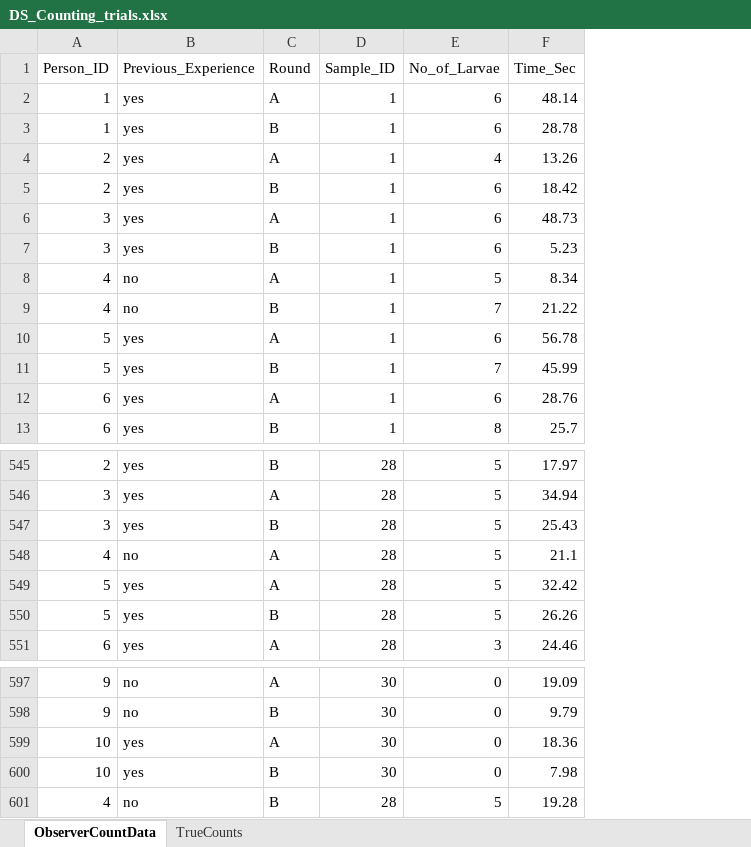
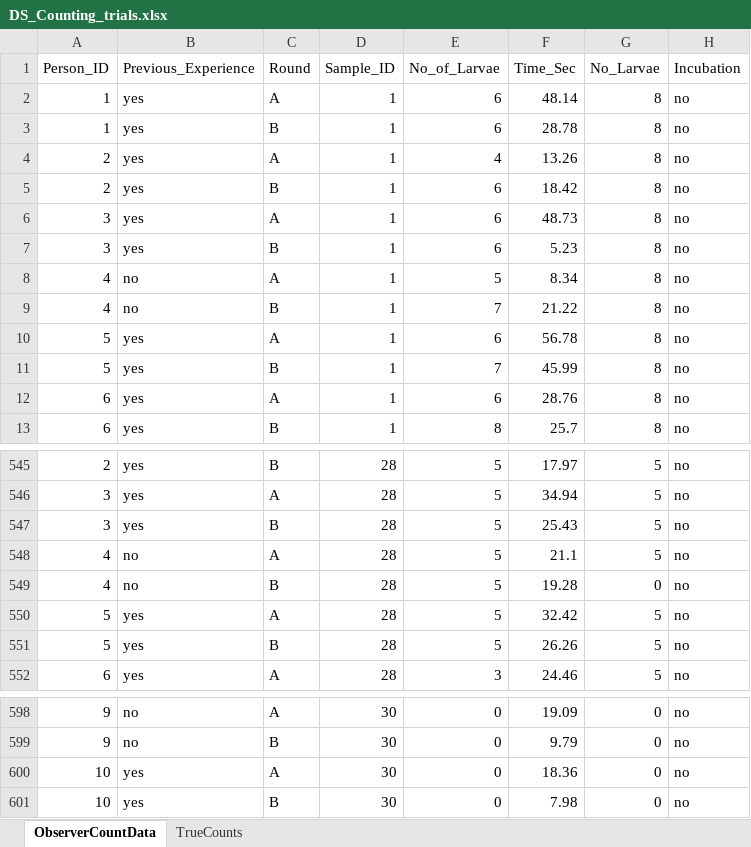
Before and after one commit to nrode/Y2023.LarvCount, an Excel workbook: data/raw_data/DS_Counting_trials.xlsx, sheet ObserverCountData, drawn as a sheet; only a part is shown, gaps mark what is left out; values as stored, in another font and other column widths than the file's, no borders; the diff names each change by its address in the sheet, - before the commit and + after, or states it on an @@ line.

Commit message:
:cat: new dataset

```diff
--- a/data/raw_data/DS_Counting_trials.xlsx (sheet ObserverCountData)
+++ b/data/raw_data/DS_Counting_trials.xlsx (sheet ObserverCountData)
+column G (No_Larvae), rows 2-13: all 8; rows 545-548: all 5; rows 550-552: all 5; rows 598-601: all 0
+column H (Incubation), rows 2-13: all no; rows 545-548: all no; rows 550-552: all no; rows 598-601: all no
@@ row 601 moved to row 549: 4 @@
```
